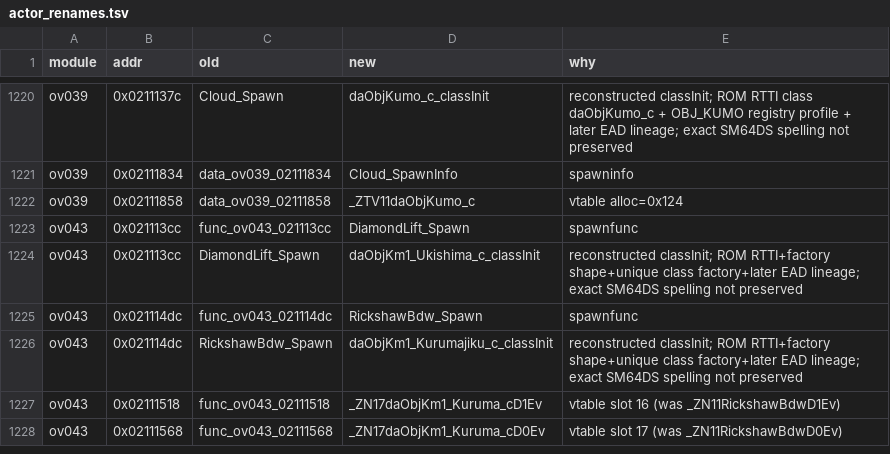
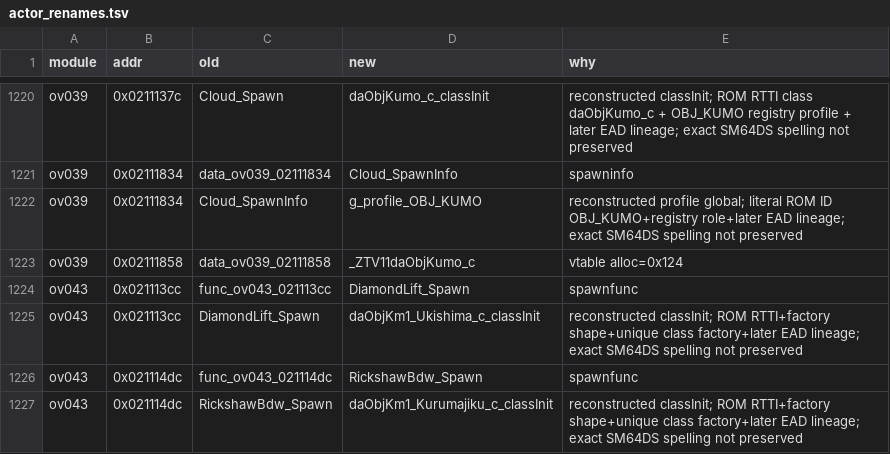
Before and after one commit to tangosdev/sm64ds-decomp, a TSV file: symbols/actor_renames.tsv, drawn as a sheet; only a part is shown, gaps mark what is left out; the shorter side is filled out with more unchanged rows; the diff names each change by its address in the sheet, - before the commit and + after, or states it on an @@ line.

```diff
--- a/symbols/actor_renames.tsv
+++ b/symbols/actor_renames.tsv
+row 1222: ov039 | 0x02111834 | Cloud_SpawnInfo | g_profile_OBJ_KUMO | reconstructed profile global; literal ROM ID OBJ_KUMO+registry role+later EAD lineage; exact SM64DS spelling not preserved
```
Also changed, not shown: 1 other file.
